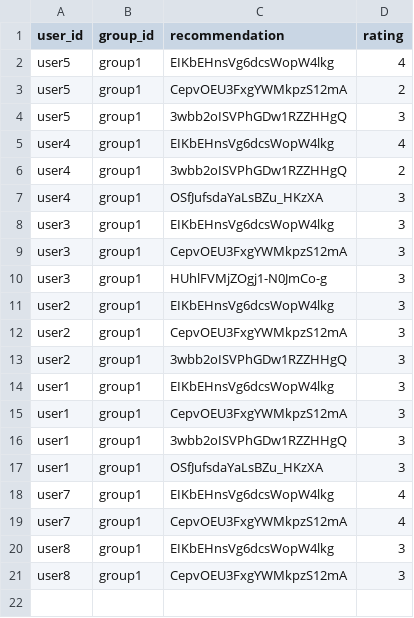
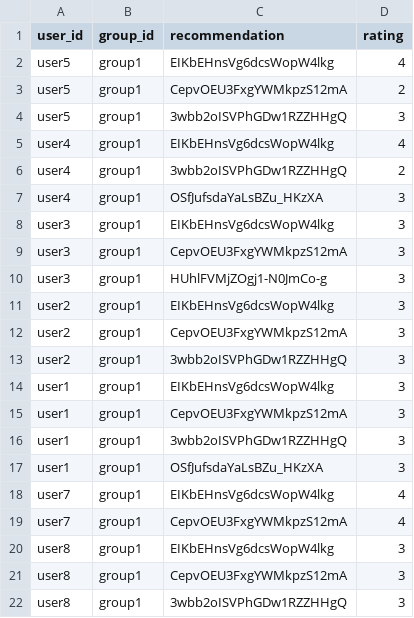
Before and after one commit to demondeployer7/dss8, a CSV file: recommendation_ratings.csv, drawn as a sheet; the diff names each change by its address in the sheet, - before the commit and + after, or states it on an @@ line.

Commit message:
Update recommendation_ratings.csv via Streamlit app

```diff
--- a/recommendation_ratings.csv
+++ b/recommendation_ratings.csv
+row 22: user8 | group1 | 3wbb2oISVPhGDw1RZZHHgQ | 3
```
